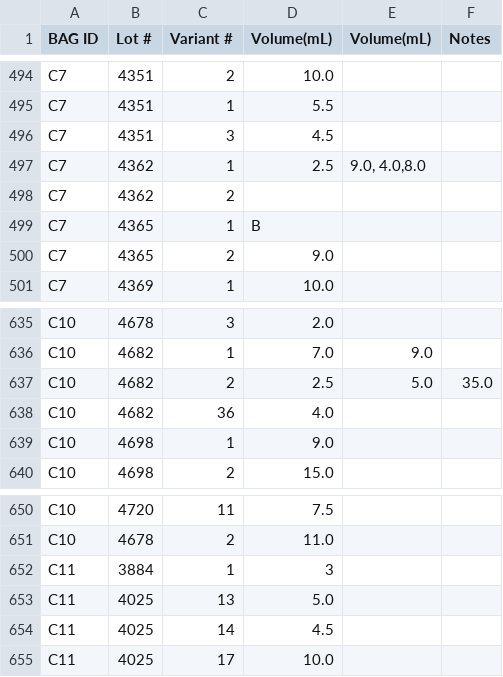
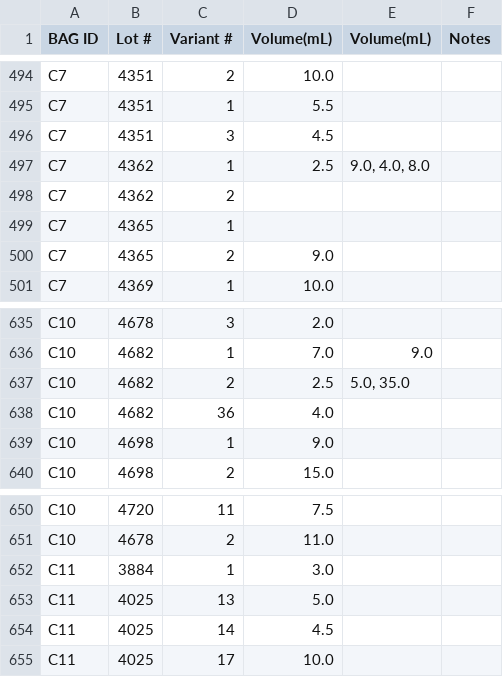
Before and after one commit to mprymak2000/Lab_Project, a CSV file: Data/CsCl_Inventory.csv, drawn as a sheet; only a part is shown, gaps mark what is left out; the diff covers the shown part only.

```diff
--- a/Data/CsCl_Inventory.csv
+++ b/Data/CsCl_Inventory.csv
@@ -496,5 +496,5 @@ C7,4351,1,5.5 ,,
 C7,4351,3,4.5 ,,
-C7,4362,1,2.5 ,"9.0, 4.0,8.0",
+C7,4362,1,2.5 ,"9.0, 4.0, 8.0",
 C7,4362,2, , ,
-C7,4365,1, B,,
+C7,4365,1,,,
 C7,4365,2,9.0 ,,
@@ -636,3 +636,3 @@ C10,4678,3,2.0 ,,
 C10,4682,1,7.0 ,9.0 ,
-C10,4682,2,2.5 ,5.0 ,35.0
+C10,4682,2,2.5 ,"5.0, 35.0",
 C10,4682,36,4.0 ,,
@@ -651,3 +651,3 @@ C10,4720,11,7.5 ,,
 C10,4678,2,11.0 ,,
-C11,3884,1,3,,
+C11,3884,1,3.0 ,,
 C11,4025,13,5.0 ,,
```
Also changed, not shown: 14 edited cells elsewhere in this file, 23 other files.
